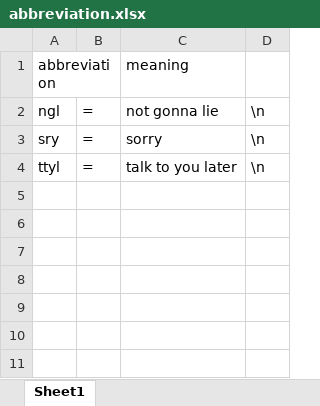
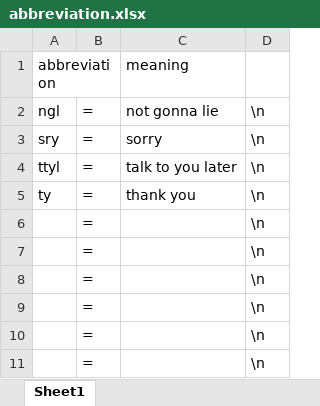
Before and after one commit to errrr-er/alll, an Excel workbook: personal/abbreviation.xlsx, sheet Sheet1, drawn as a sheet; values as stored, in another font and other column widths than the file's, no borders; the diff names each change by its address in the sheet, - before the commit and + after, or states it on an @@ line.

```diff
--- a/personal/abbreviation.xlsx (sheet Sheet1)
+++ b/personal/abbreviation.xlsx (sheet Sheet1)
+row 5: ty | = | thank you | \n
+row 6:  | = |  | \n
+row 7:  | = |  | \n
+row 8:  | = |  | \n
+row 9:  | = |  | \n
+row 10:  | = |  | \n
+row 11:  | = |  | \n
```
Also changed, not shown: 1 other file.
